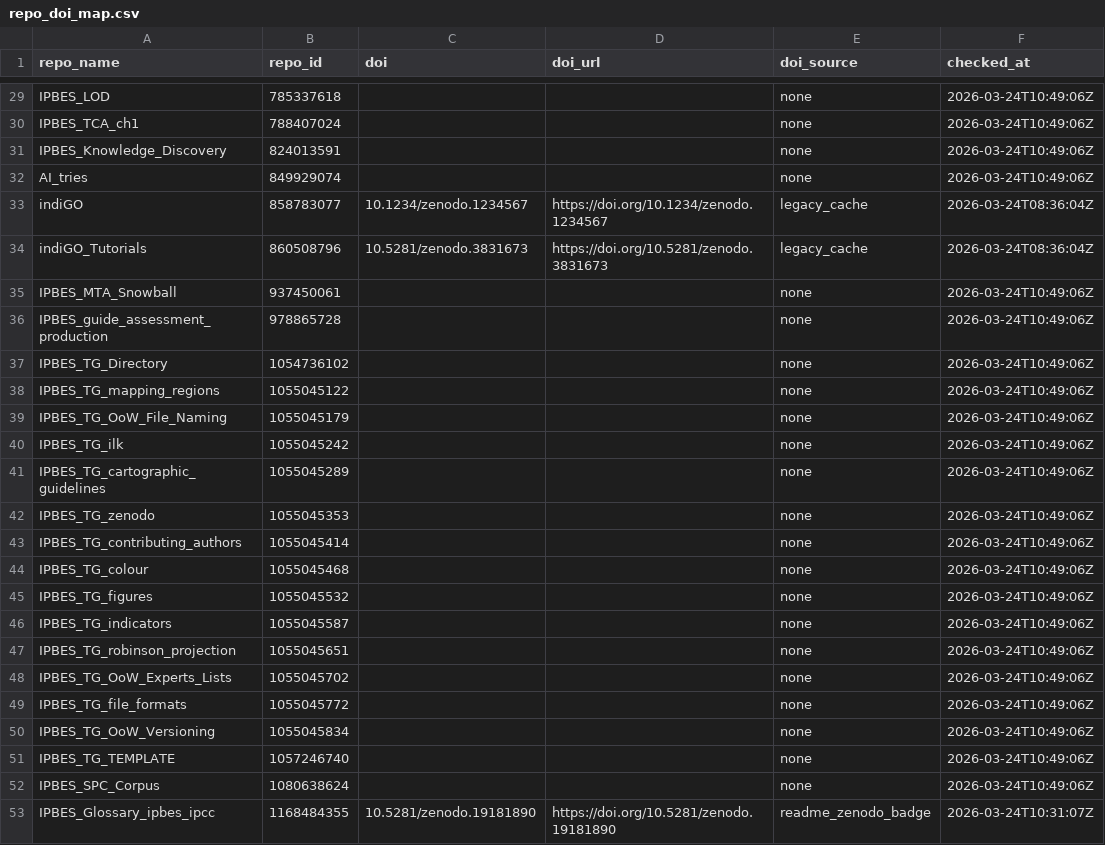
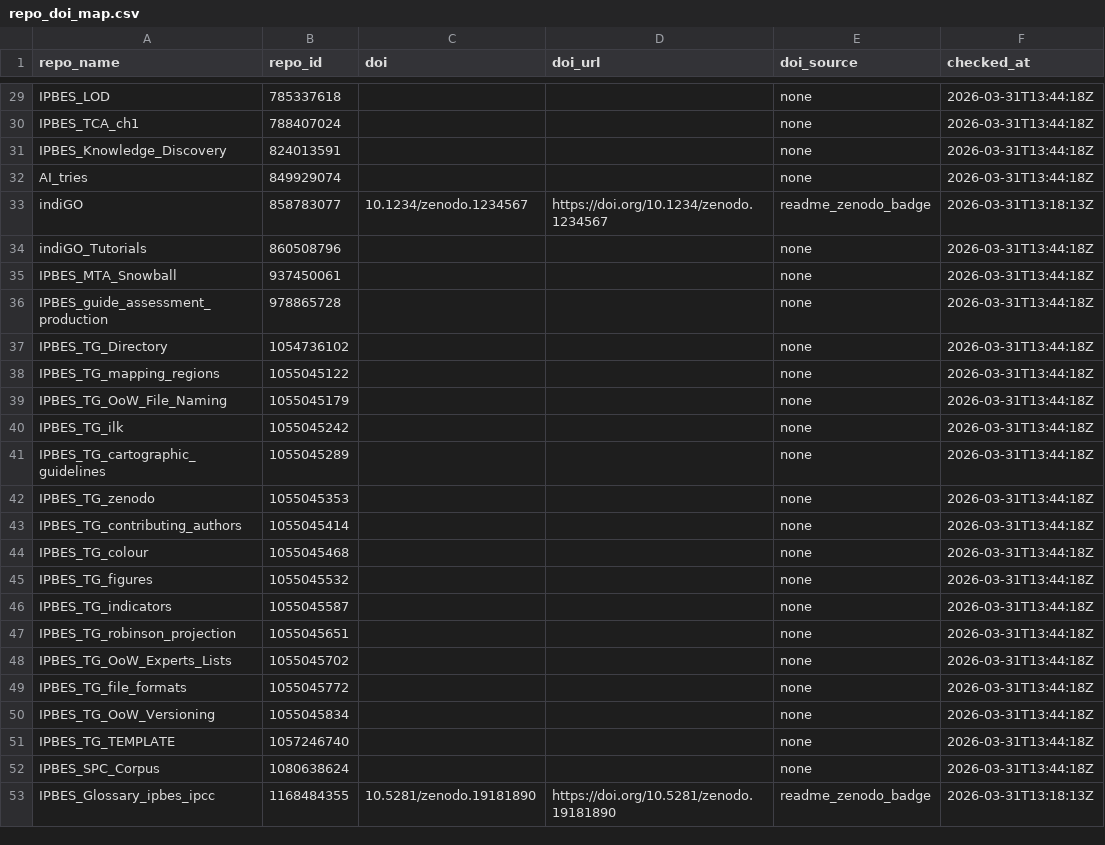
Before and after one commit to IPBES-Data/IPBES-Data.github.io, a CSV file: input/cache/repo_doi_map.csv, drawn as a sheet; only a part is shown, gaps mark what is left out; the diff covers the shown part only.

```diff
--- a/input/cache/repo_doi_map.csv
+++ b/input/cache/repo_doi_map.csv
@@ -29,25 +29,25 @@
-"IPBES_LOD",785337618,"","","none","2026-03-24T10:49:06Z"
-"IPBES_TCA_ch1",788407024,"","","none","2026-03-24T10:49:06Z"
-"IPBES_Knowledge_Discovery",824013591,"","","none","2026-03-24T10:49:06Z"
-"AI_tries",849929074,"","","none","2026-03-24T10:49:06Z"
-"indiGO",858783077,"10.1234/zenodo.1234567","https://doi.org/10.1234/zenodo.1234567","legacy_cache","2026-03-24T08:36:04Z"
-"indiGO_Tutorials",860508796,"10.5281/zenodo.3831673","https://doi.org/10.5281/zenodo.3831673","legacy_cache","2026-03-24T08:36:04Z"
-"IPBES_MTA_Snowball",937450061,"","","none","2026-03-24T10:49:06Z"
-"IPBES_guide_assessment_production",978865728,"","","none","2026-03-24T10:49:06Z"
-"IPBES_TG_Directory",1054736102,"","","none","2026-03-24T10:49:06Z"
-"IPBES_TG_mapping_regions",1055045122,"","","none","2026-03-24T10:49:06Z"
-"IPBES_TG_OoW_File_Naming",1055045179,"","","none","2026-03-24T10:49:06Z"
-"IPBES_TG_ilk",1055045242,"","","none","2026-03-24T10:49:06Z"
-"IPBES_TG_cartographic_guidelines",1055045289,"","","none","2026-03-24T10:49:06Z"
-"IPBES_TG_zenodo",1055045353,"","","none","2026-03-24T10:49:06Z"
-"IPBES_TG_contributing_authors",1055045414,"","","none","2026-03-24T10:49:06Z"
-"IPBES_TG_colour",1055045468,"","","none","2026-03-24T10:49:06Z"
-"IPBES_TG_figures",1055045532,"","","none","2026-03-24T10:49:06Z"
-"IPBES_TG_indicators",1055045587,"","","none","2026-03-24T10:49:06Z"
-"IPBES_TG_robinson_projection",1055045651,"","","none","2026-03-24T10:49:06Z"
-"IPBES_TG_OoW_Experts_Lists",1055045702,"","","none","2026-03-24T10:49:06Z"
-"IPBES_TG_file_formats",1055045772,"","","none","2026-03-24T10:49:06Z"
-"IPBES_TG_OoW_Versioning",1055045834,"","","none","2026-03-24T10:49:06Z"
-"IPBES_TG_TEMPLATE",1057246740,"","","none","2026-03-24T10:49:06Z"
-"IPBES_SPC_Corpus",1080638624,"","","none","2026-03-24T10:49:06Z"
-"IPBES_Glossary_ipbes_ipcc",1168484355,"10.5281/zenodo.19181890","https://doi.org/10.5281/zenodo.19181890","readme_zenodo_badge","2026-03-24T10:31:07Z"
+"IPBES_LOD",785337618,"","","none","2026-03-31T13:44:18Z"
+"IPBES_TCA_ch1",788407024,"","","none","2026-03-31T13:44:18Z"
+"IPBES_Knowledge_Discovery",824013591,"","","none","2026-03-31T13:44:18Z"
+"AI_tries",849929074,"","","none","2026-03-31T13:44:18Z"
+"indiGO",858783077,"10.1234/zenodo.1234567","https://doi.org/10.1234/zenodo.1234567","readme_zenodo_badge","2026-03-31T13:18:13Z"
+"indiGO_Tutorials",860508796,"","","none","2026-03-31T13:44:18Z"
+"IPBES_MTA_Snowball",937450061,"","","none","2026-03-31T13:44:18Z"
+"IPBES_guide_assessment_production",978865728,"","","none","2026-03-31T13:44:18Z"
+"IPBES_TG_Directory",1054736102,"","","none","2026-03-31T13:44:18Z"
+"IPBES_TG_mapping_regions",1055045122,"","","none","2026-03-31T13:44:18Z"
+"IPBES_TG_OoW_File_Naming",1055045179,"","","none","2026-03-31T13:44:18Z"
+"IPBES_TG_ilk",1055045242,"","","none","2026-03-31T13:44:18Z"
+"IPBES_TG_cartographic_guidelines",1055045289,"","","none","2026-03-31T13:44:18Z"
+"IPBES_TG_zenodo",1055045353,"","","none","2026-03-31T13:44:18Z"
+"IPBES_TG_contributing_authors",1055045414,"","","none","2026-03-31T13:44:18Z"
+"IPBES_TG_colour",1055045468,"","","none","2026-03-31T13:44:18Z"
+"IPBES_TG_figures",1055045532,"","","none","2026-03-31T13:44:18Z"
+"IPBES_TG_indicators",1055045587,"","","none","2026-03-31T13:44:18Z"
+"IPBES_TG_robinson_projection",1055045651,"","","none","2026-03-31T13:44:18Z"
+"IPBES_TG_OoW_Experts_Lists",1055045702,"","","none","2026-03-31T13:44:18Z"
+"IPBES_TG_file_formats",1055045772,"","","none","2026-03-31T13:44:18Z"
+"IPBES_TG_OoW_Versioning",1055045834,"","","none","2026-03-31T13:44:18Z"
+"IPBES_TG_TEMPLATE",1057246740,"","","none","2026-03-31T13:44:18Z"
+"IPBES_SPC_Corpus",1080638624,"","","none","2026-03-31T13:44:18Z"
+"IPBES_Glossary_ipbes_ipcc",1168484355,"10.5281/zenodo.19181890","https://doi.org/10.5281/zenodo.19181890","readme_zenodo_badge","2026-03-31T13:18:13Z"
```
Also changed, not shown: 42 edited cells elsewhere in this file, input/cache/repo_pcc_map.csv, 9 other files.
